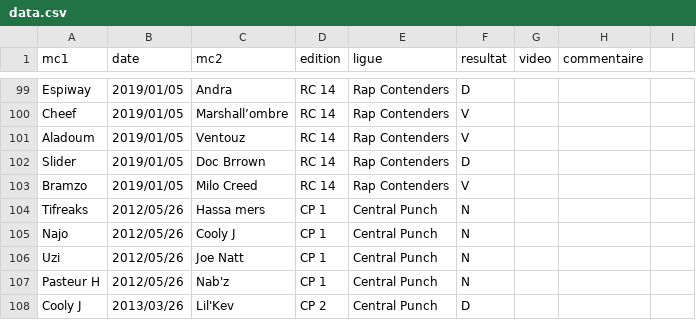
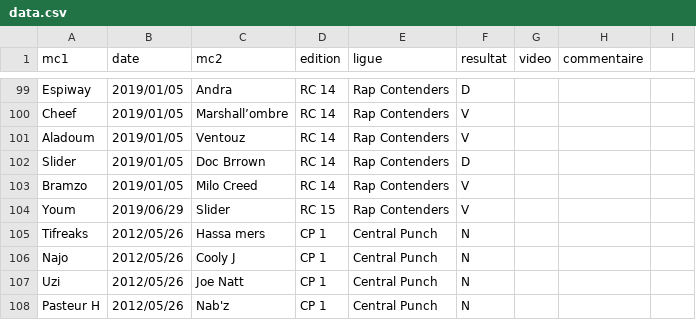
Before and after one commit to thibaultduponchelle/battlerec, a CSV file: data.csv, drawn as a sheet; only a part is shown, gaps mark what is left out; the shorter side is filled out with more unchanged rows; the diff names each change by its address in the sheet, - before the commit and + after, or states it on an @@ line.

Commit message:
Youm vs Slider

```diff
--- a/data.csv
+++ b/data.csv
+row 104: Youm | 2019/06/29 | Slider | RC 15 | Rap Contenders | V
```
